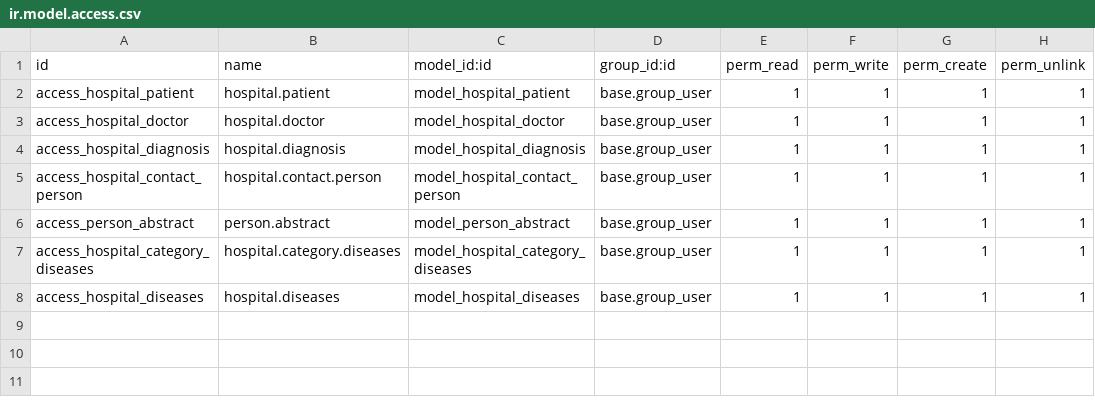
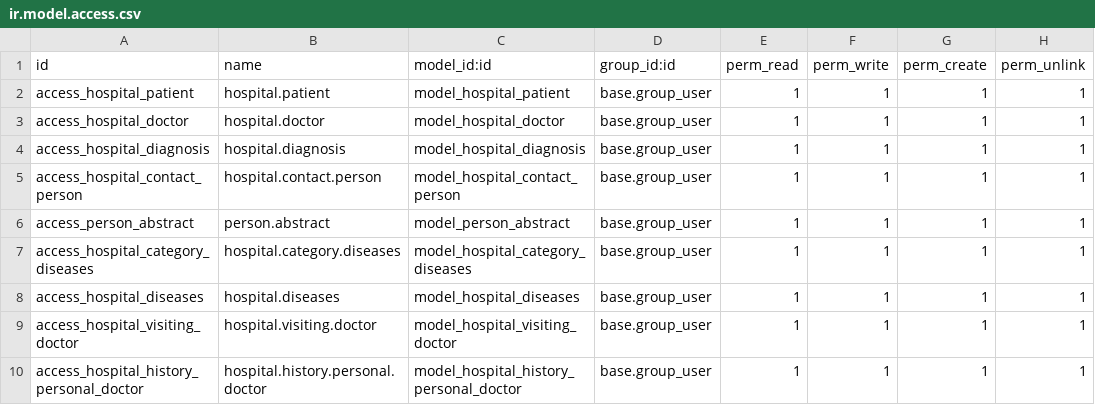
Before and after one commit to karpovets/odoo_developer, a CSV file: hospital/security/ir.model.access.csv, drawn as a sheet.

```diff
--- a/hospital/security/ir.model.access.csv
+++ b/hospital/security/ir.model.access.csv
@@ -8 +8,3 @@ access_hospital_category_diseases,hospital.category.diseases,model_hospital_cate
 access_hospital_diseases,hospital.diseases,model_hospital_diseases,base.group_user,1,1,1,1
+access_hospital_visiting_doctor,hospital.visiting.doctor,model_hospital_visiting_doctor,base.group_user,1,1,1,1
+access_hospital_history_personal_doctor,hospital.history.personal.doctor,model_hospital_history_personal_doctor,base.group_user,1,1,1,1
```
Also changed, not shown: 14 other files.
